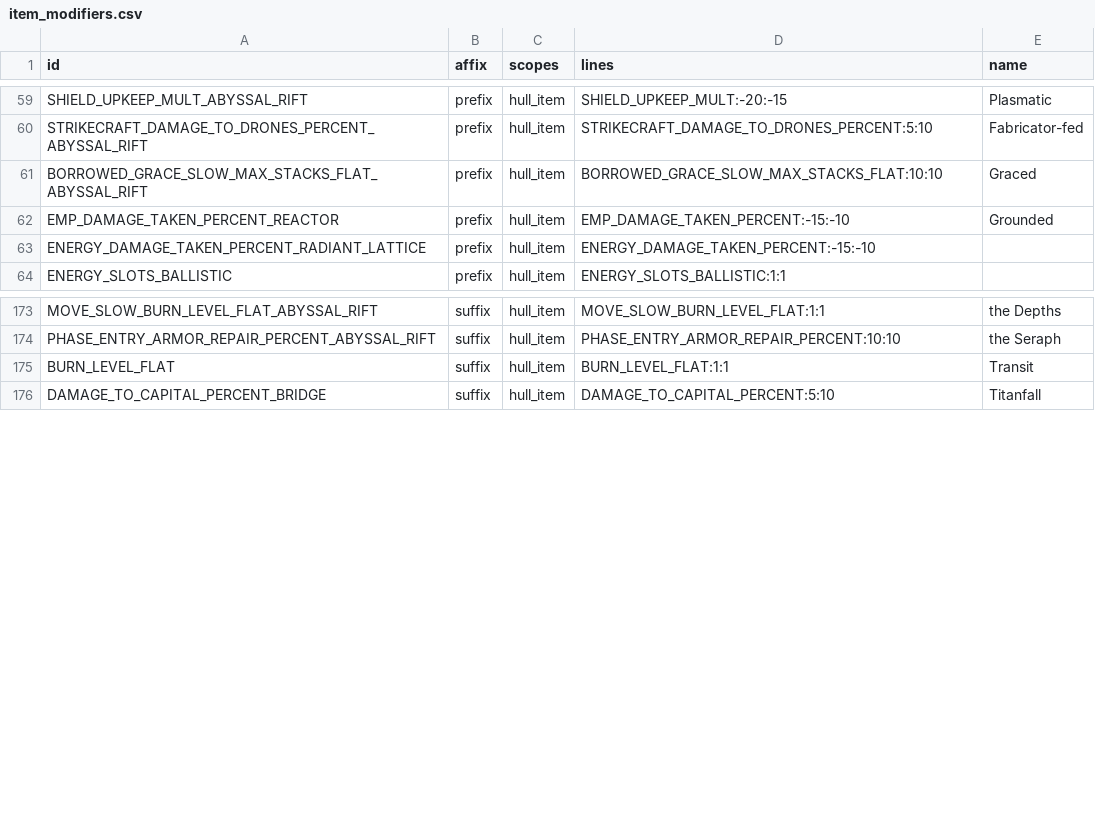
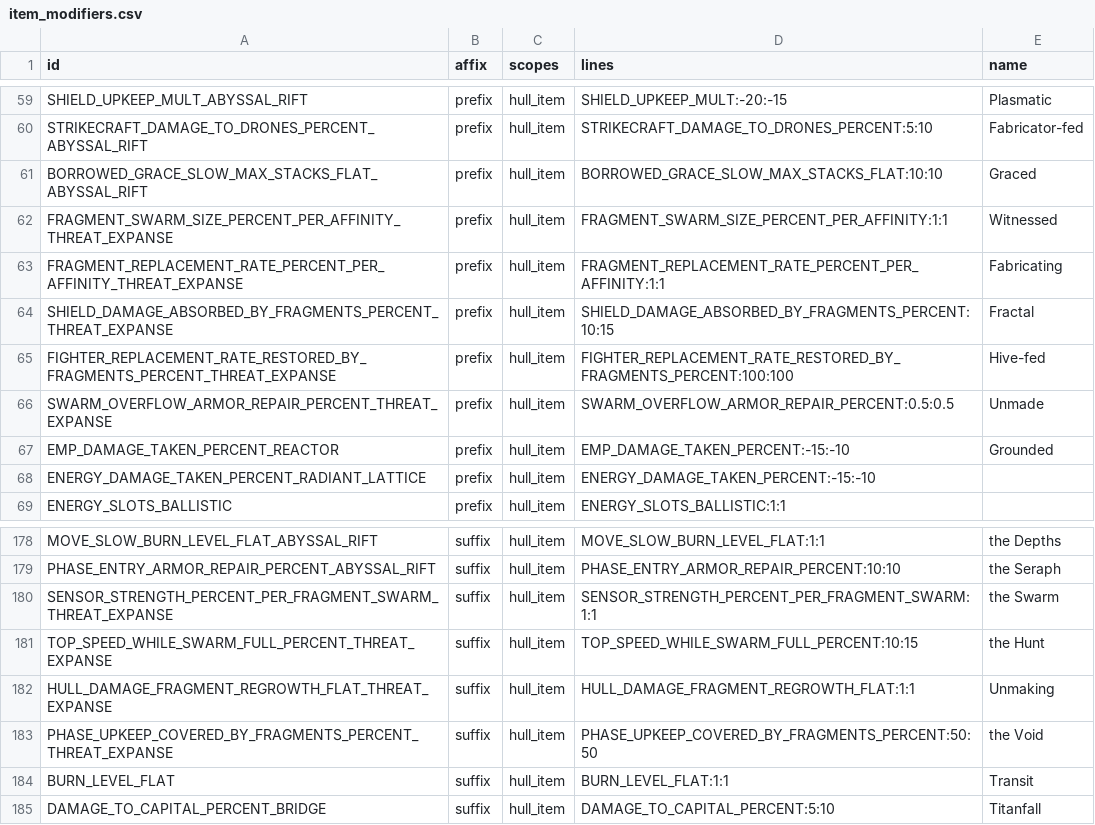
Before and after one commit to ExiledPortals/ExiledSector, a CSV file: data/config/exiledSector/item_modifiers.csv, drawn as a sheet; only a part is shown, gaps mark what is left out; the diff names each change by its address in the sheet, - before the commit and + after, or states it on an @@ line.

```diff
--- a/data/config/exiledSector/item_modifiers.csv
+++ b/data/config/exiledSector/item_modifiers.csv
+row 62: FRAGMENT_SWARM_SIZE_PERCENT_PER_AFFINITY_THREAT_EXPANSE | prefix | hull_item | FRAGMENT_SWARM_SIZE_PERCENT_PER_AFFINITY:1:1 | Witnessed
+row 63: FRAGMENT_REPLACEMENT_RATE_PERCENT_PER_AFFINITY_THREAT_EXPANSE | prefix | hull_item | FRAGMENT_REPLACEMENT_RATE_PERCENT_PER_AFFINITY:1:1 | Fabricating
+row 64: SHIELD_DAMAGE_ABSORBED_BY_FRAGMENTS_PERCENT_THREAT_EXPANSE | prefix | hull_item | SHIELD_DAMAGE_ABSORBED_BY_FRAGMENTS_PERCENT:10:15 | Fractal
+row 65: FIGHTER_REPLACEMENT_RATE_RESTORED_BY_FRAGMENTS_PERCENT_THREAT_EXPANSE | prefix | hull_item | FIGHTER_REPLACEMENT_RATE_RESTORED_BY_FRAGMENTS_PERCENT:100:100 | Hive-fed
+row 66: SWARM_OVERFLOW_ARMOR_REPAIR_PERCENT_THREAT_EXPANSE | prefix | hull_item | SWARM_OVERFLOW_ARMOR_REPAIR_PERCENT:0.5:0.5 | Unmade
+row 180: SENSOR_STRENGTH_PERCENT_PER_FRAGMENT_SWARM_THREAT_EXPANSE | suffix | hull_item | SENSOR_STRENGTH_PERCENT_PER_FRAGMENT_SWARM:1:1 | the Swarm
+row 181: TOP_SPEED_WHILE_SWARM_FULL_PERCENT_THREAT_EXPANSE | suffix | hull_item | TOP_SPEED_WHILE_SWARM_FULL_PERCENT:10:15 | the Hunt
+row 182: HULL_DAMAGE_FRAGMENT_REGROWTH_FLAT_THREAT_EXPANSE | suffix | hull_item | HULL_DAMAGE_FRAGMENT_REGROWTH_FLAT:1:1 | Unmaking
+row 183: PHASE_UPKEEP_COVERED_BY_FRAGMENTS_PERCENT_THREAT_EXPANSE | suffix | hull_item | PHASE_UPKEEP_COVERED_BY_FRAGMENTS_PERCENT:50:50 | the Void
```
Also changed, not shown: data/config/exiledSector/biome_modifiers.csv, 30 other files.
